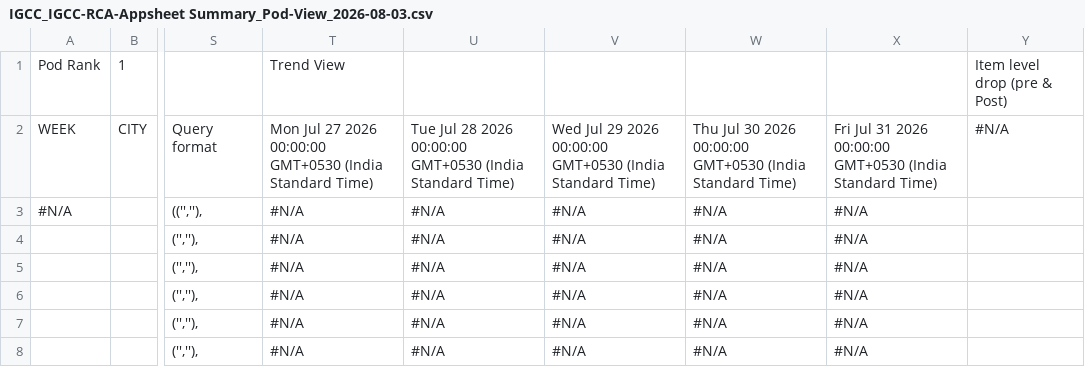
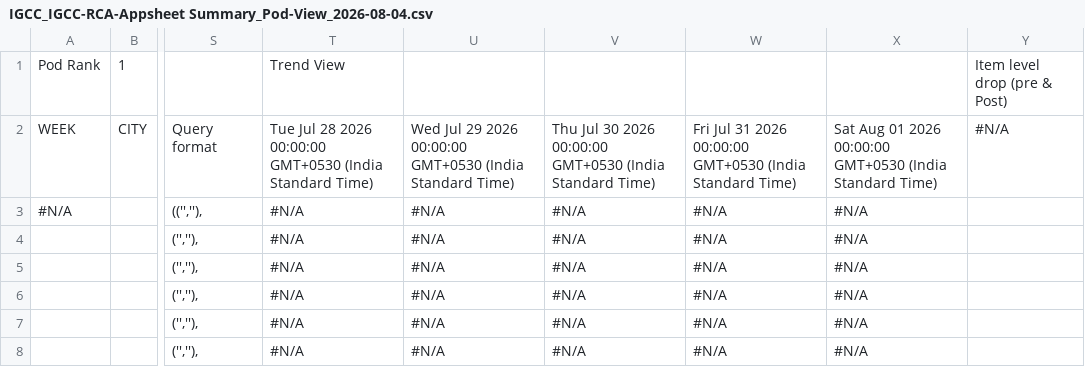
Before and after one commit to 2018285/rca-bucket-trend-dashboard, a CSV file: RCA CSV Files/IGCC_IGCC-RCA-Appsheet Summary_Pod-View_2026-08-04.csv (was RCA CSV Files/IGCC_IGCC-RCA-Appsheet Summary_Pod-View_2026-08-03.csv), drawn as a sheet; only a part is shown, gaps mark what is left out; the diff names each change by its address in the sheet, - before the commit and + after, or states it on an @@ line.

Commit message:
Auto data update 2026-08-04 12:35 IST (6 files refreshed)

```diff
--- a/RCA CSV Files/IGCC_IGCC-RCA-Appsheet Summary_Pod-View_2026-08-03.csv
+++ b/RCA CSV Files/IGCC_IGCC-RCA-Appsheet Summary_Pod-View_2026-08-04.csv
-T2: Mon Jul 27 2026 00:00:00…
+T2: Tue Jul 28 2026 00:00:00…
-U2: Tue Jul 28 2026 00:00:00…
+U2: Wed Jul 29 2026 00:00:00…
-V2: Wed Jul 29 2026 00:00:00…
+V2: Thu Jul 30 2026 00:00:00…
-W2: Thu Jul 30 2026 00:00:00…
+W2: Fri Jul 31 2026 00:00:00…
-X2: Fri Jul 31 2026 00:00:00…
+X2: Sat Aug 01 2026 00:00:00…
```
Also changed, not shown: 5 other files.
